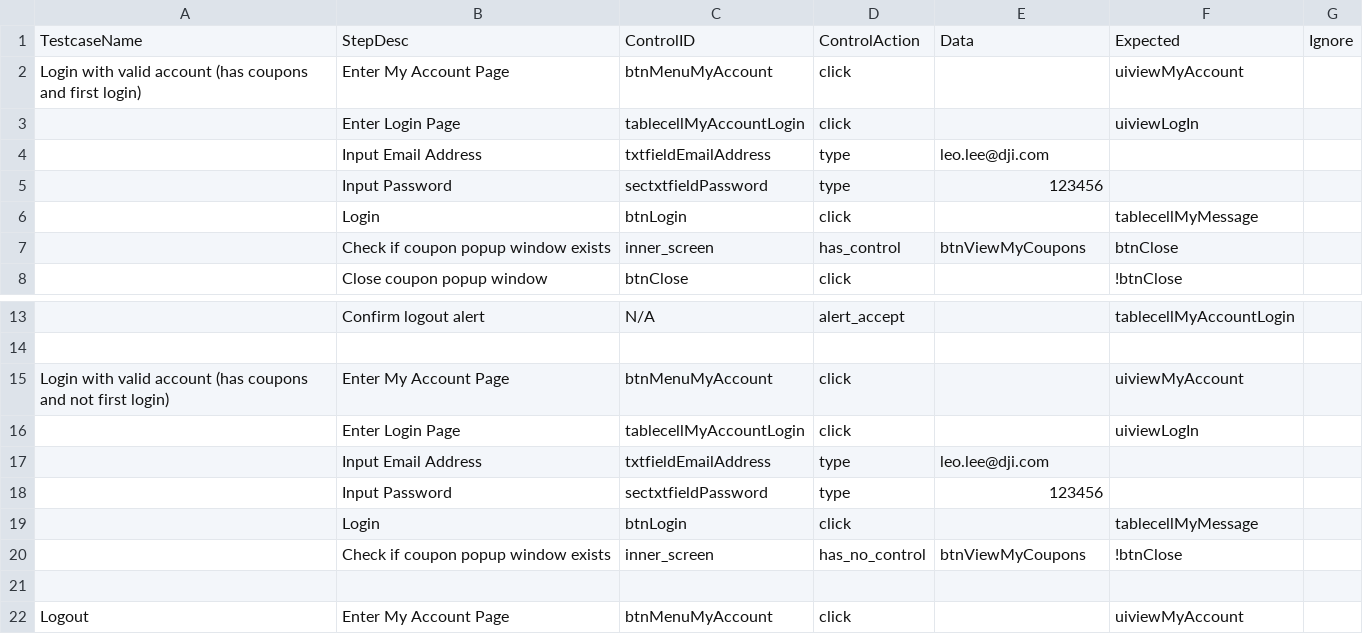
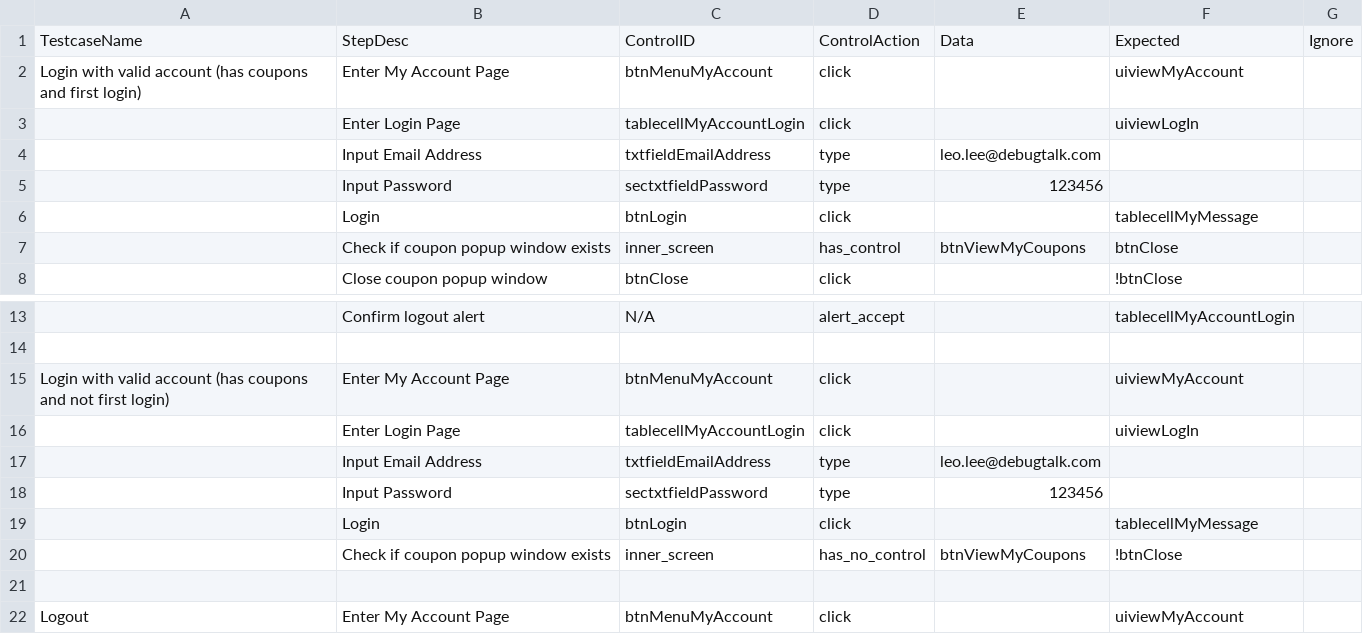
Before and after one commit to debugtalk/AppiumBooster, a CSV file: ios/testcases/Coupons-Login to check coupon popup window.csv, drawn as a sheet; only a part is shown, gaps mark what is left out.

```diff
--- a/ios/testcases/Coupons-Login to check coupon popup window.csv
+++ b/ios/testcases/Coupons-Login to check coupon popup window.csv
@@ -3,3 +3,3 @@ Login with valid account (has coupons and first login),Enter My Account Page,btn
 ,Enter Login Page,tablecellMyAccountLogin,click,,uiviewLogIn,
-,Input Email Address,txtfieldEmailAddress,type,leo.lee@dji.com,,
+,Input Email Address,txtfieldEmailAddress,type,leo.lee@debugtalk.com,,
 ,Input Password,sectxtfieldPassword,type,123456,,
@@ -16,3 +16,3 @@ Login with valid account (has coupons and not first login),Enter My Account Page
 ,Enter Login Page,tablecellMyAccountLogin,click,,uiviewLogIn,
-,Input Email Address,txtfieldEmailAddress,type,leo.lee@dji.com,,
+,Input Email Address,txtfieldEmailAddress,type,leo.lee@debugtalk.com,,
 ,Input Password,sectxtfieldPassword,type,123456,,
```
Also changed, not shown: ios/testcases/Account-Login and Logout.csv, ios/testcases/Account-Register.csv, 2 other files.
